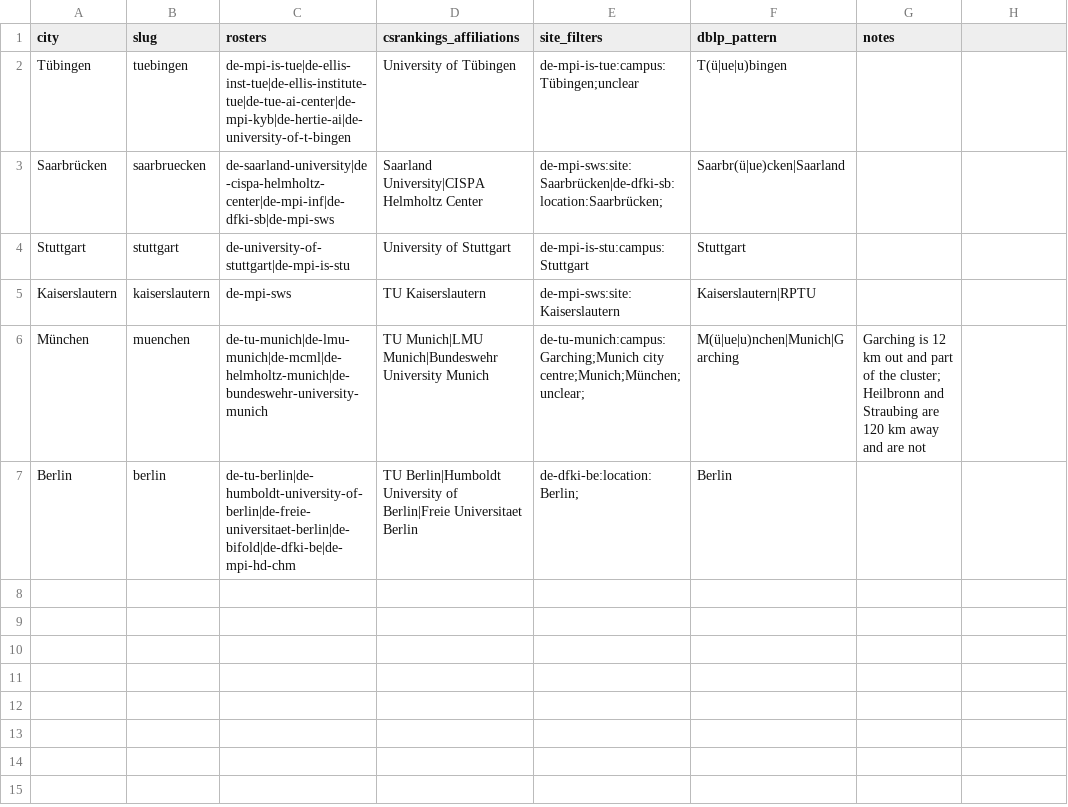
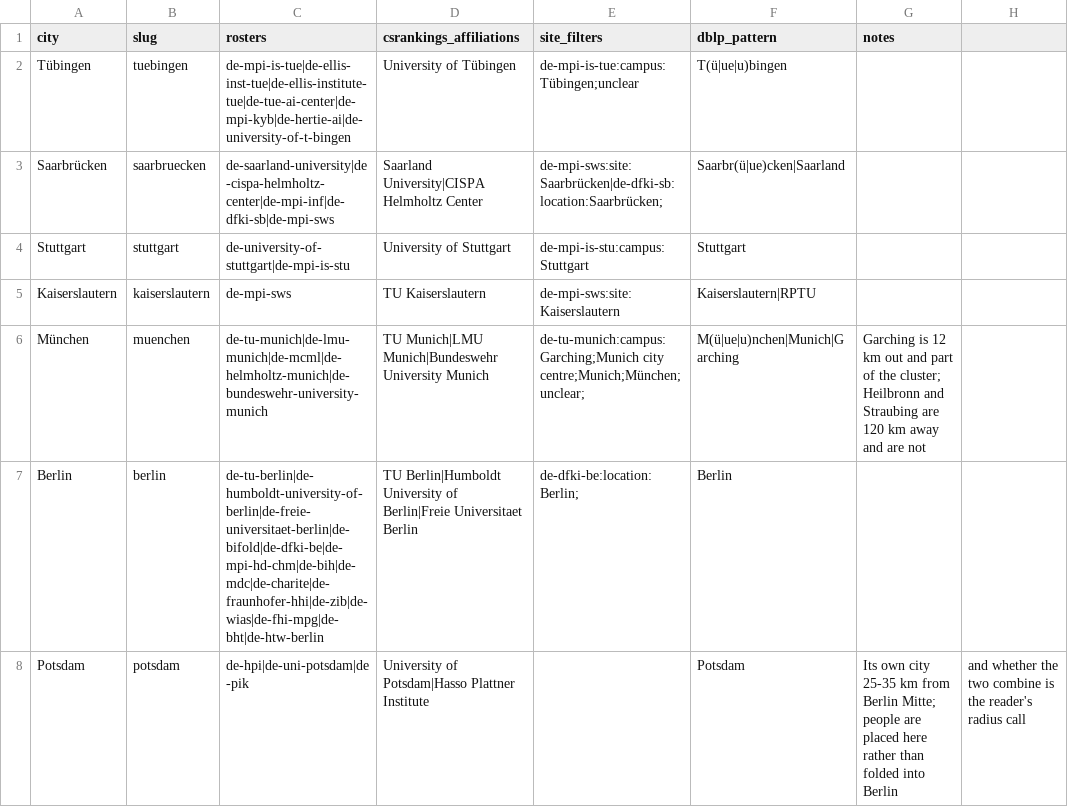
Before and after one commit to andrehuang/europe-ai-density, a CSV file: data/cities.csv, drawn as a sheet.

```diff
--- a/data/cities.csv
+++ b/data/cities.csv
@@ -6,2 +6,3 @@ Kaiserslautern,kaiserslautern,de-mpi-sws,TU Kaiserslautern,de-mpi-sws:site:Kaise
 München,muenchen,de-tu-munich|de-lmu-munich|de-mcml|de-helmholtz-munich|de-bundeswehr-university-munich,TU Munich|LMU Munich|Bundeswehr University Munich,de-tu-munich:campus:Garching;Munich city centre;Munich;München;unclear;,M(ü|ue|u)nchen|Munich|Garching,Garching is 12 km out and part of the cluster; Heilbronn and Straubing are 120 km away and are not
-Berlin,berlin,de-tu-berlin|de-humboldt-university-of-berlin|de-freie-universitaet-berlin|de-bifold|de-dfki-be|de-mpi-hd-chm,TU Berlin|Humboldt University of Berlin|Freie Universitaet Berlin,de-dfki-be:location:Berlin;,Berlin,
+Berlin,berlin,de-tu-berlin|de-humboldt-university-of-berlin|de-freie-universitaet-berlin|de-bifold|de-dfki-be|de-mpi-hd-chm|de-bih|de-mdc|de-charite|de-fraunhofer-hhi|de-zib|de-wias|de-fhi-mpg|de-bht|de-htw-berlin,TU Berlin|Humboldt University of Berlin|Freie Universitaet Berlin,de-dfki-be:location:Berlin;,Berlin,
+Potsdam,potsdam,de-hpi|de-uni-potsdam|de-pik,University of Potsdam|Hasso Plattner Institute,,Potsdam,Its own city 25-35 km from Berlin Mitte; people are placed here rather than folded into Berlin, and whether the two combine is the reader's radius call
```
Also changed, not shown: 4 other files.
